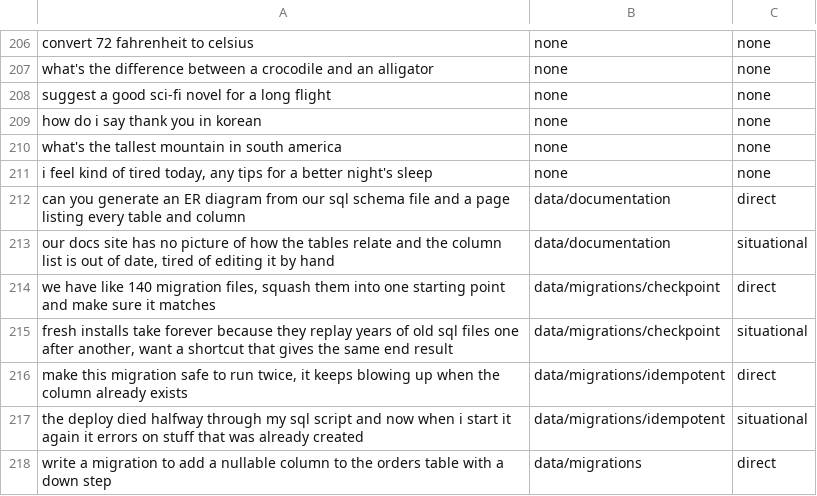
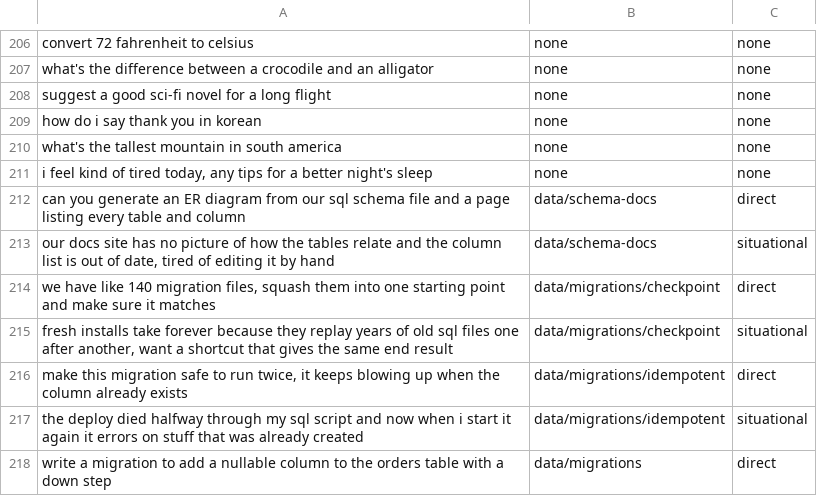
Before and after one commit to aaronsb/agent-ways, a TSV file: experiments/content-corpus/golden-synthetic.tsv, drawn as a sheet; only a part is shown, gaps mark what is left out.

Commit message:
refactor(ways): rename data/documentation to data/schema-docs and workstation/shell/prompt to shell-prompt
ADR-110 §7 wants unique way file names within a root. The old ids change, so a
project toggle naming either old id stops matching. References updated in the
parent ways, the synthetic golden set, the signal report and a research label.

```diff
--- a/experiments/content-corpus/golden-synthetic.tsv
+++ b/experiments/content-corpus/golden-synthetic.tsv
@@ -211,4 +211,4 @@ what's the tallest mountain in south america	none	none
 i feel kind of tired today, any tips for a better night's sleep	none	none
-can you generate an ER diagram from our sql schema file and a page listing every table and column	data/documentation	direct
-our docs site has no picture of how the tables relate and the column list is out of date, tired of editing it by hand	data/documentation	situational
+can you generate an ER diagram from our sql schema file and a page listing every table and column	data/schema-docs	direct
+our docs site has no picture of how the tables relate and the column list is out of date, tired of editing it by hand	data/schema-docs	situational
 we have like 140 migration files, squash them into one starting point and make sure it matches	data/migrations/checkpoint	direct
```
Also changed, not shown: 7 other files.
